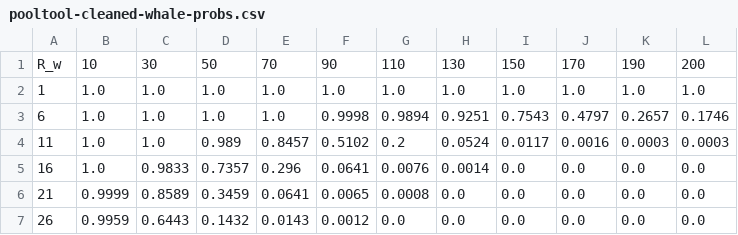
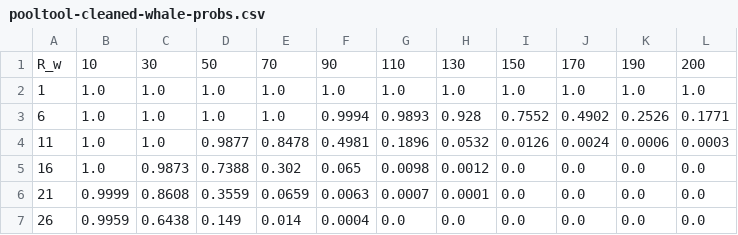
Before and after one commit to midnightntwrk/midnight-architecture, a CSV file: consensus/risk-modeling/data/pooltool-cleaned-whale-probs.csv, drawn as a sheet; only a part is shown; the diff covers the shown part only.

```diff
--- a/consensus/risk-modeling/data/pooltool-cleaned-whale-probs.csv
+++ b/consensus/risk-modeling/data/pooltool-cleaned-whale-probs.csv
@@ -2,6 +2,6 @@ R_w,10,30,50,70,90,110,130,150,170,190,200
 1,1.0,1.0,1.0,1.0,1.0,1.0,1.0,1.0,1.0,1.0,1.0
-6,1.0,1.0,1.0,1.0,0.9998,0.9894,0.9251,0.7543,0.4797,0.2657,0.1746
-11,1.0,1.0,0.989,0.8457,0.5102,0.2,0.0524,0.0117,0.0016,0.0003,0.0003
-16,1.0,0.9833,0.7357,0.296,0.0641,0.0076,0.0014,0.0,0.0,0.0,0.0
-21,0.9999,0.8589,0.3459,0.0641,0.0065,0.0008,0.0,0.0,0.0,0.0,0.0
-26,0.9959,0.6443,0.1432,0.0143,0.0012,0.0,0.0,0.0,0.0,0.0,0.0
+6,1.0,1.0,1.0,1.0,0.9994,0.9893,0.928,0.7552,0.4902,0.2526,0.1771
+11,1.0,1.0,0.9877,0.8478,0.4981,0.1896,0.0532,0.0126,0.0024,0.0006,0.0003
+16,1.0,0.9873,0.7388,0.302,0.065,0.0098,0.0012,0.0,0.0,0.0,0.0
+21,0.9999,0.8608,0.3559,0.0659,0.0063,0.0007,0.0001,0.0,0.0,0.0,0.0
+26,0.9959,0.6438,0.149,0.014,0.0004,0.0,0.0,0.0,0.0,0.0,0.0
```
Also changed, not shown: 29 edited cells elsewhere in this file, 6 other files.
